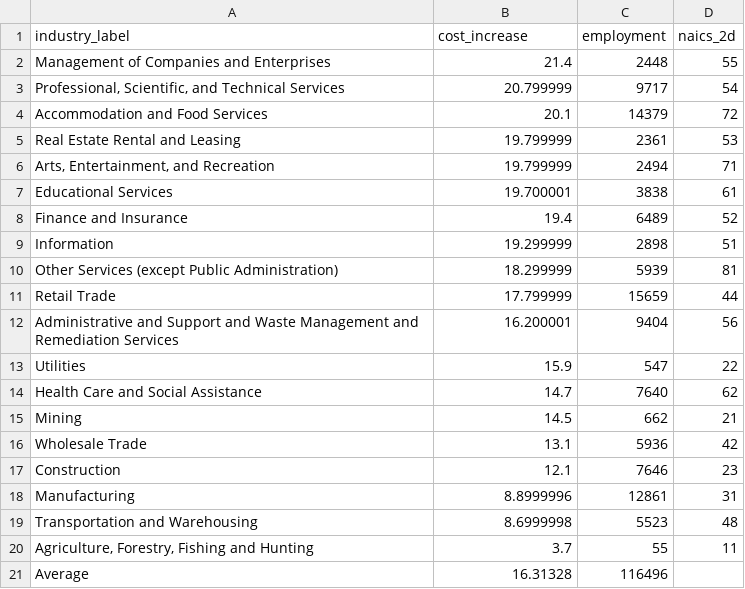
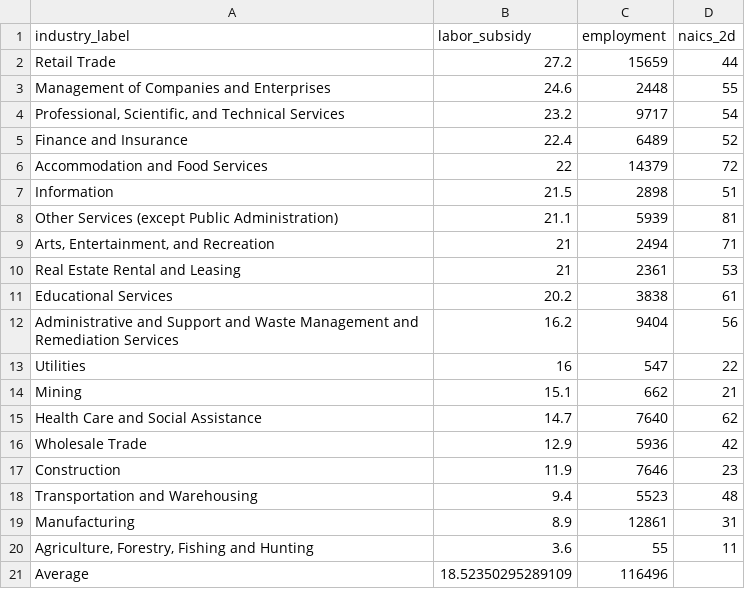
Before and after one commit to ceumicrodata/social-distancing, a CSV file: analysis/cost_by_naics2.csv, drawn as a sheet.

Commit message:
Labor subsidy

```diff
--- a/analysis/cost_by_naics2.csv
+++ b/analysis/cost_by_naics2.csv
@@ -1,21 +1,21 @@
-industry_label,cost_increase,employment,naics_2d
-Management of Companies and Enterprises,21.4,2448,55
-"Professional, Scientific, and Technical Services",20.799999,9717,54
-Accommodation and Food Services,20.1,14379,72
-Real Estate Rental and Leasing,19.799999,2361,53
-"Arts, Entertainment, and Recreation",19.799999,2494,71
-Educational Services,19.700001,3838,61
-Finance and Insurance,19.4,6489,52
-Information,19.299999,2898,51
-Other Services (except Public Administration),18.299999,5939,81
-Retail Trade,17.799999,15659,44
-Administrative and Support and Waste Management and Remediation Services,16.200001,9404,56
-Utilities,15.9,547,22
+industry_label,labor_subsidy,employment,naics_2d
+Retail Trade,27.2,15659,44
+Management of Companies and Enterprises,24.6,2448,55
+"Professional, Scientific, and Technical Services",23.2,9717,54
+Finance and Insurance,22.4,6489,52
+Accommodation and Food Services,22,14379,72
+Information,21.5,2898,51
+Other Services (except Public Administration),21.1,5939,81
+"Arts, Entertainment, and Recreation",21,2494,71
+Real Estate Rental and Leasing,21,2361,53
+Educational Services,20.2,3838,61
+Administrative and Support and Waste Management and Remediation Services,16.2,9404,56
+Utilities,16,547,22
+Mining,15.1,662,21
 Health Care and Social Assistance,14.7,7640,62
-Mining,14.5,662,21
-Wholesale Trade,13.1,5936,42
-Construction,12.1,7646,23
-Manufacturing,8.8999996,12861,31
-Transportation and Warehousing,8.6999998,5523,48
-"Agriculture, Forestry, Fishing and Hunting",3.7,55,11
-Average,16.31328,116496,
+Wholesale Trade,12.9,5936,42
+Construction,11.9,7646,23
+Transportation and Warehousing,9.4,5523,48
+Manufacturing,8.9,12861,31
+"Agriculture, Forestry, Fishing and Hunting",3.6,55,11
+Average,18.52350295289109,116496,
```
Also changed, not shown: 2 other files.
